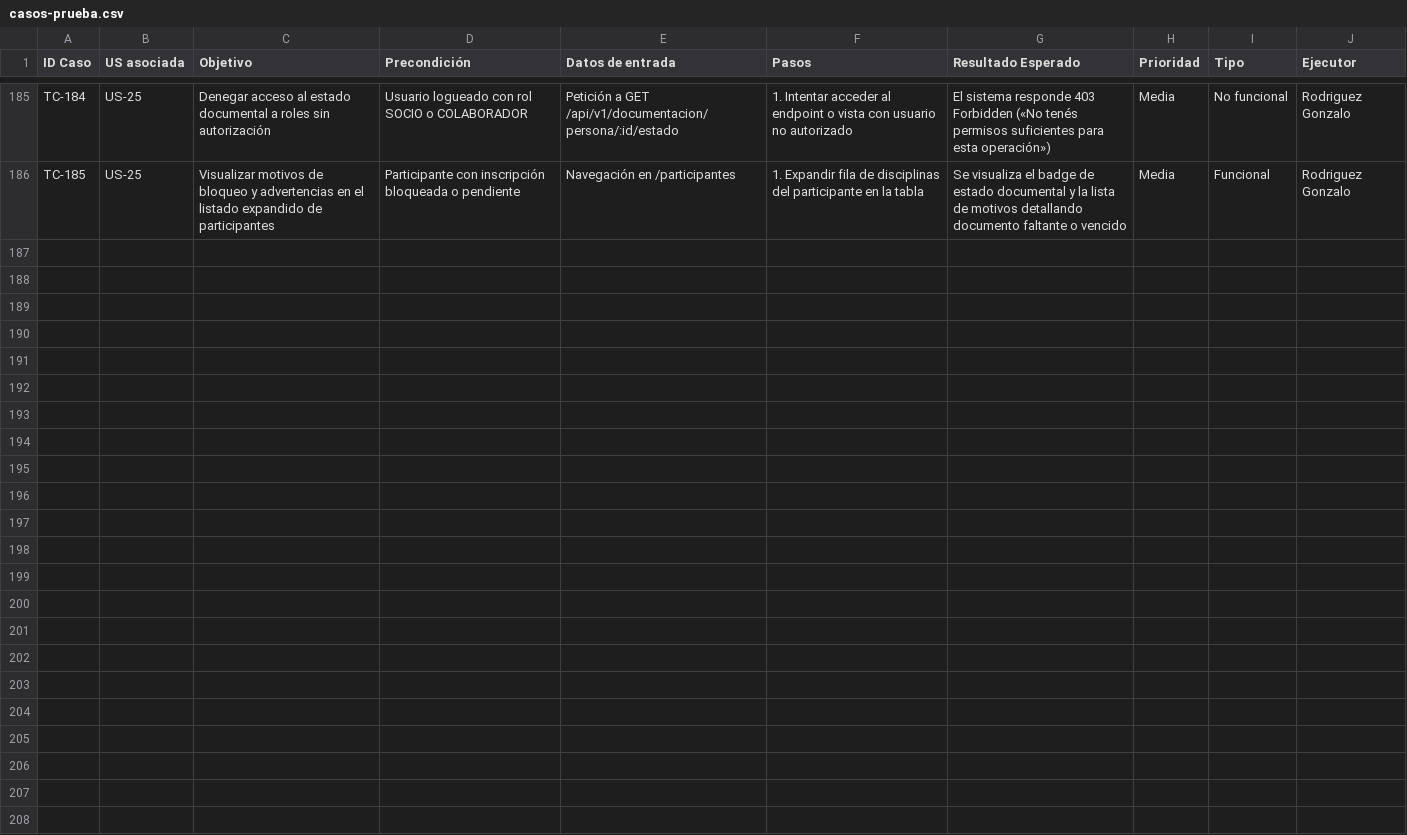
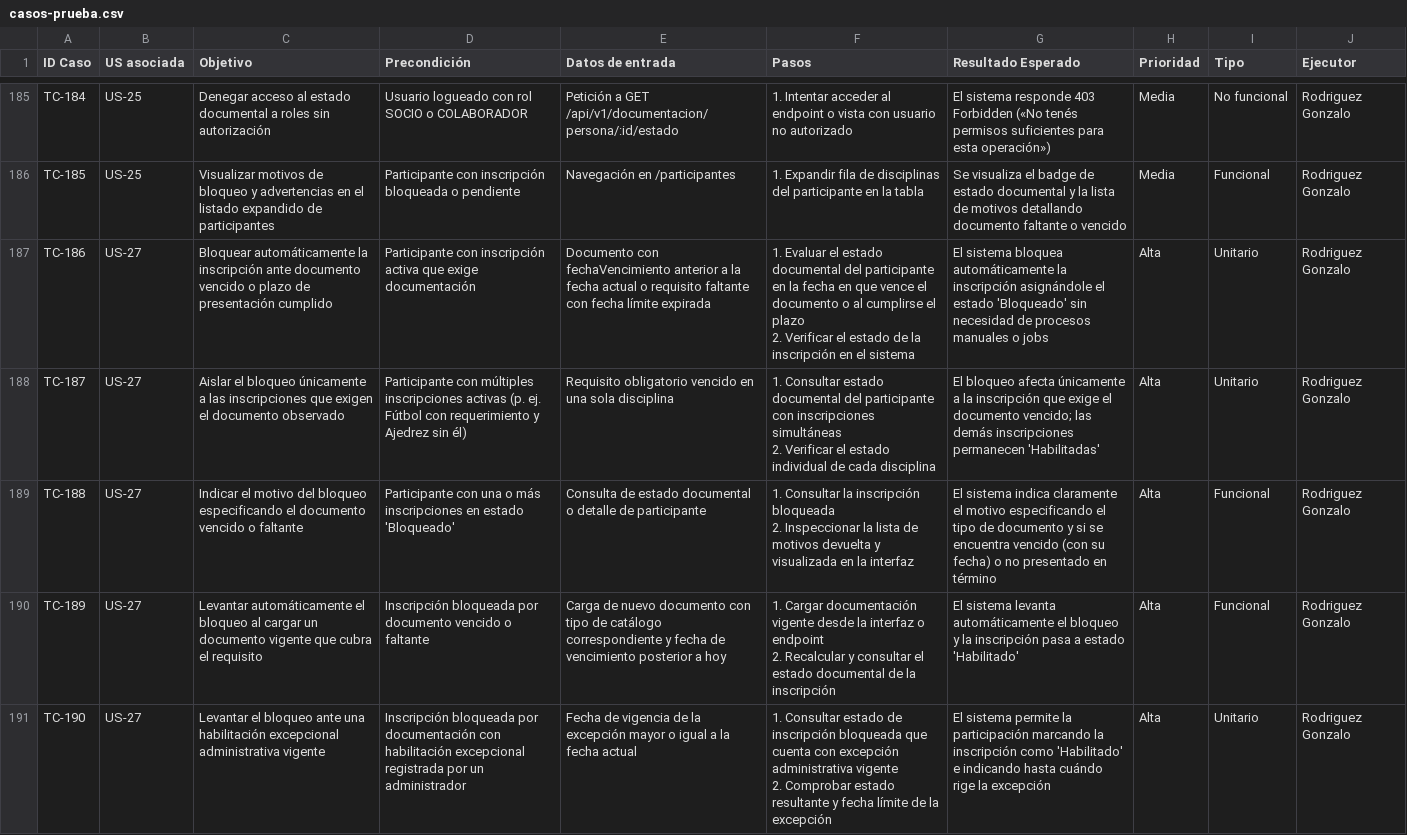
Before and after one commit to lucasgazzola/socialclub-backend, a CSV file: docs/pruebas/casos-prueba.csv, drawn as a sheet; only a part is shown, gaps mark what is left out; ↵ is a line break in a cell; the diff names each change by its address in the sheet, - before the commit and + after, or states it on an @@ line.

Commit message:
docs[US-27]: registrar casos de prueba TC-186 a TC-190 y ejecuciones en plan de testing

```diff
--- a/docs/pruebas/casos-prueba.csv
+++ b/docs/pruebas/casos-prueba.csv
+row 187: TC-186 | US-27 | Bloquear automáticamente la inscripción ante documento vencido o plazo de presentación cumplido | Participante con inscripción activa que exige documentación | Documento con fechaVencimiento anterior a la fecha actual o requisito faltante con fecha límite expirada | 1. Evaluar el estado documental del participante en la fecha en que vence el documento o al cumplirse el plazo ↵ 2. Verificar el estado de la inscripción en el sistema | El sistema bloquea automáticamente la inscripción asignándole el estado 'Bloqueado' sin necesidad de procesos manuales o jobs | Alta | Unitario | Rodriguez Gonzalo
+row 188: TC-187 | US-27 | Aislar el bloqueo únicamente a las inscripciones que exigen el documento observado | Participante con múltiples inscripciones activas (p. ej. Fútbol con requerimiento y Ajedrez sin él) | Requisito obligatorio vencido en una sola disciplina | 1. Consultar estado documental del participante con inscripciones simultáneas ↵ 2. Verificar el estado individual de cada disciplina | El bloqueo afecta únicamente a la inscripción que exige el documento vencido; las demás inscripciones permanecen 'Habilitadas' | Alta | Unitario | Rodriguez Gonzalo
+row 189: TC-188 | US-27 | Indicar el motivo del bloqueo especificando el documento vencido o faltante | Participante con una o más inscripciones en estado 'Bloqueado' | Consulta de estado documental o detalle de participante | 1. Consultar la inscripción bloqueada ↵ 2. Inspeccionar la lista de motivos devuelta y visualizada en la interfaz | El sistema indica claramente el motivo especificando el tipo de documento y si se encuentra vencido (con su fecha) o no presentado en término | Alta | Funcional | Rodriguez Gonzalo
+row 190: TC-189 | US-27 | Levantar automáticamente el bloqueo al cargar un documento vigente que cubra el requisito | Inscripción bloqueada por documento vencido o faltante | Carga de nuevo documento con tipo de catálogo correspondiente y fecha de vencimiento posterior a hoy | 1. Cargar documentación vigente desde la interfaz o endpoint ↵ 2. Recalcular y consultar el estado documental de la inscripción | El sistema levanta automáticamente el bloqueo y la inscripción pasa a estado 'Habilitado' | Alta | Funcional | Rodriguez Gonzalo
+row 191: TC-190 | US-27 | Levantar el bloqueo ante una habilitación excepcional administrativa vigente | Inscripción bloqueada por documentación con habilitación excepcional registrada por un administrador | Fecha de vigencia de la excepción mayor o igual a la fecha actual | 1. Consultar estado de inscripción bloqueada que cuenta con excepción administrativa vigente ↵ 2. Comprobar estado resultante y fecha límite de la excepción | El sistema permite la participación marcando la inscripción como 'Habilitado' e indicando hasta cuándo rige la excepción | Alta | Unitario | Rodriguez Gonzalo
```
Also changed, not shown: docs/pruebas/ejecucion.csv, docs/pruebas/para-pegar/casos-prueba.tsv, 3 other files.
